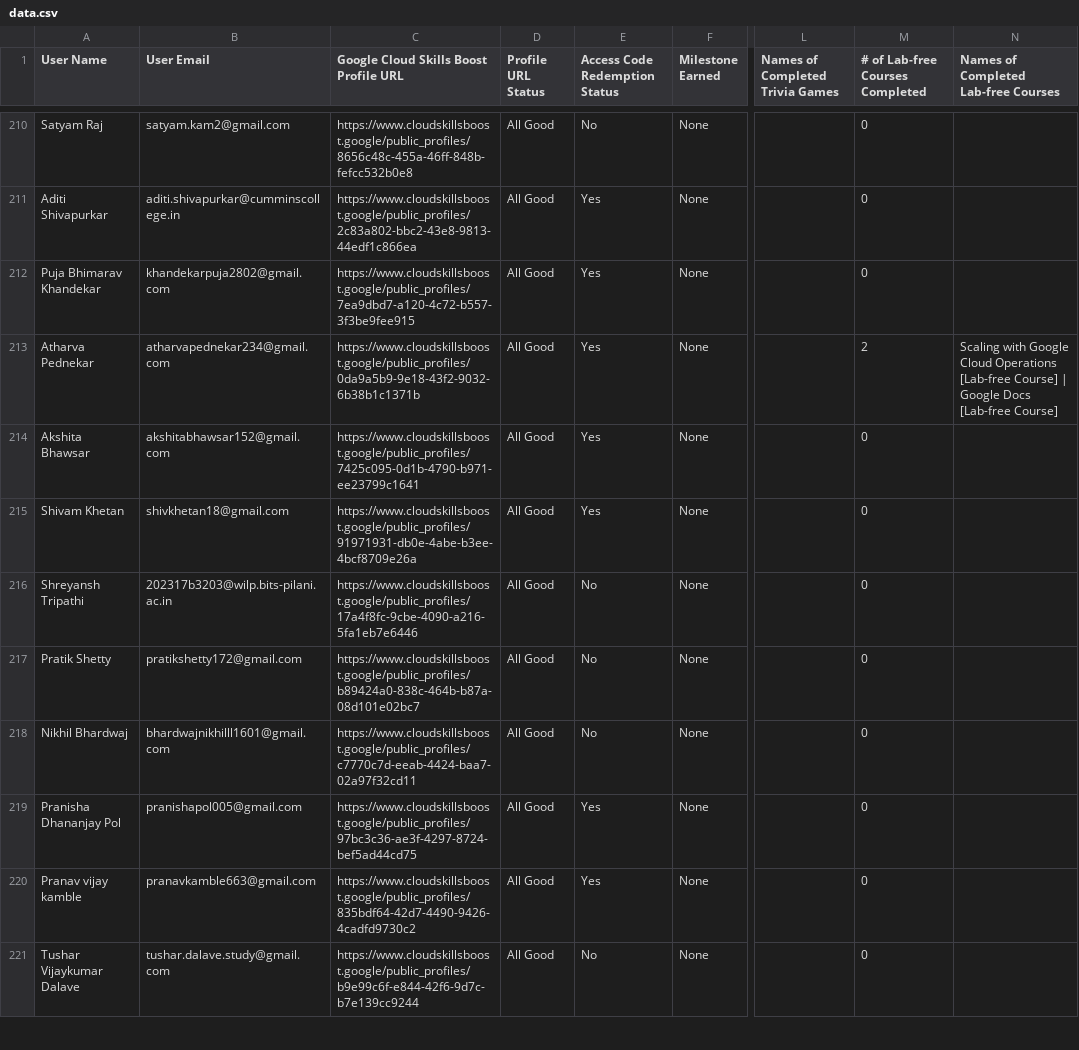
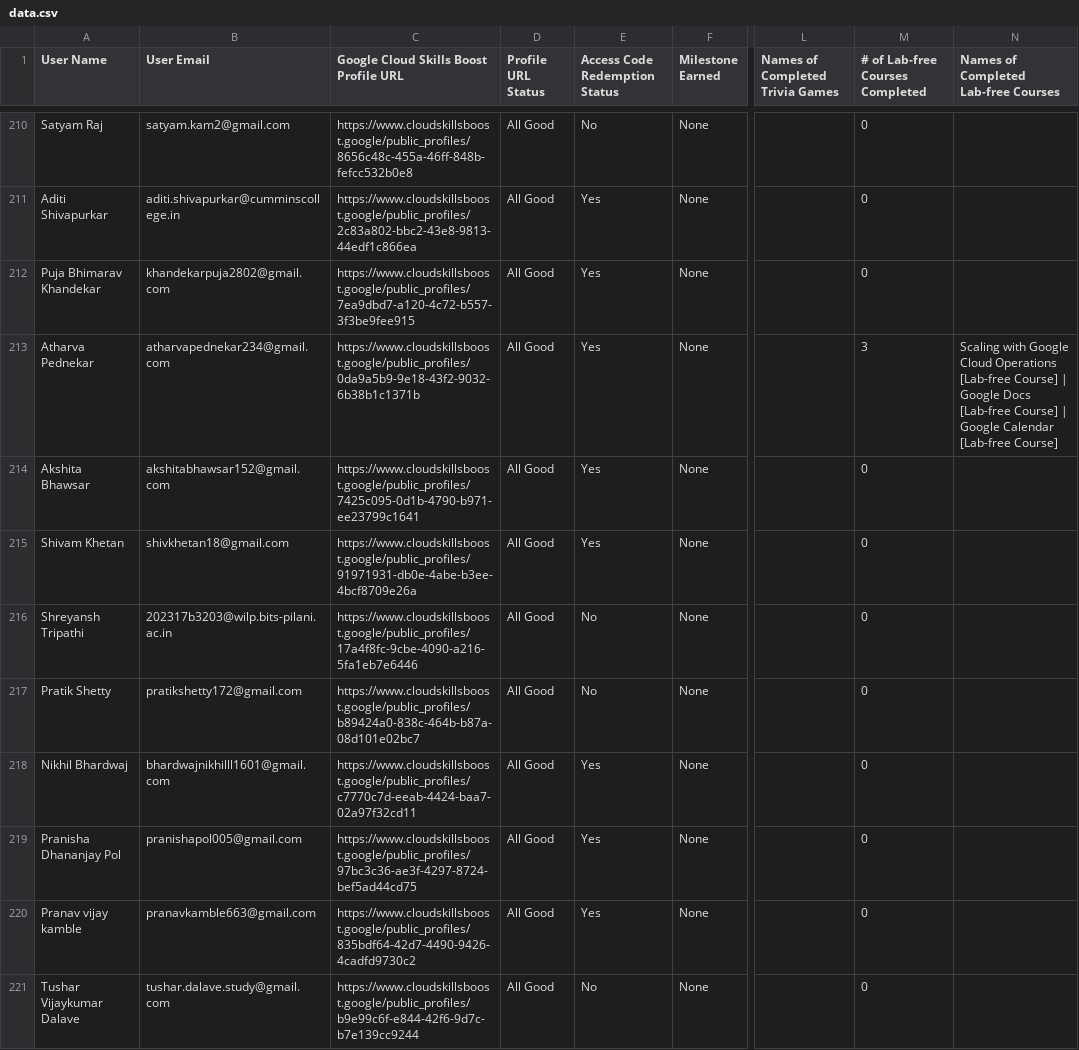
Before and after one commit to vishweshbhat/gcr-leaderboard-vish, a CSV file: data/data.csv, drawn as a sheet; only a part is shown, gaps mark what is left out; the diff covers the shown part only; the diff names each change by its address in the sheet, - before the commit and + after, or states it on an @@ line.

```diff
--- a/data/data.csv
+++ b/data/data.csv
-M213 (# of Lab-free Courses Completed): 2
+M213 (# of Lab-free Courses Completed): 3
-N213: …[Lab-free Course]
+N213: …[Lab-free Course] | Google Calendar [Lab-free Course]
-E218 (Access Code Redemption Status): No
+E218 (Access Code Redemption Status): Yes
```
Also changed, not shown: 62 edited cells elsewhere in this file.
